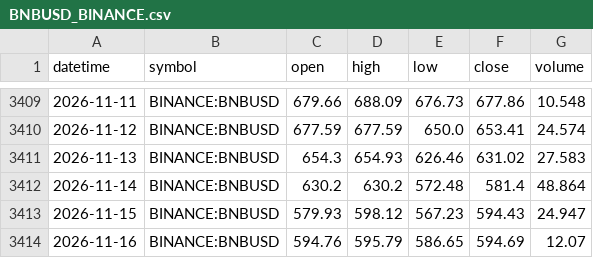
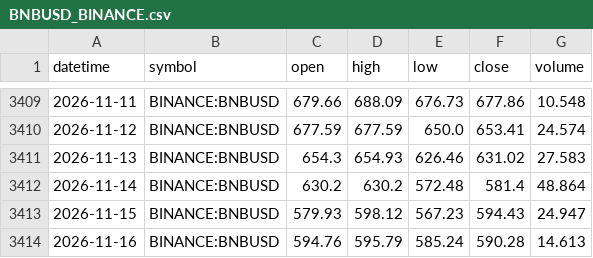
Before and after one commit to dogycarrasco/trading-bot, a CSV file: trading_bot/data/tv_cache/BNBUSD_BINANCE.csv, drawn as a sheet; only a part is shown, gaps mark what is left out.

```diff
--- a/trading_bot/data/tv_cache/BNBUSD_BINANCE.csv
+++ b/trading_bot/data/tv_cache/BNBUSD_BINANCE.csv
@@ -3413,2 +3413,2 @@ datetime,symbol,open,high,low,close,volume
 2026-11-15,BINANCE:BNBUSD,579.93,598.12,567.23,594.43,24.947
-2026-11-16,BINANCE:BNBUSD,594.76,595.79,586.65,594.69,12.07
+2026-11-16,BINANCE:BNBUSD,594.76,595.79,585.24,590.28,14.613
```
Also changed, not shown: trading_bot/data/tv_cache/ADAUSD_BINANCE.csv, trading_bot/data/tv_cache/GLD_AMEX.csv, 18 other files.
